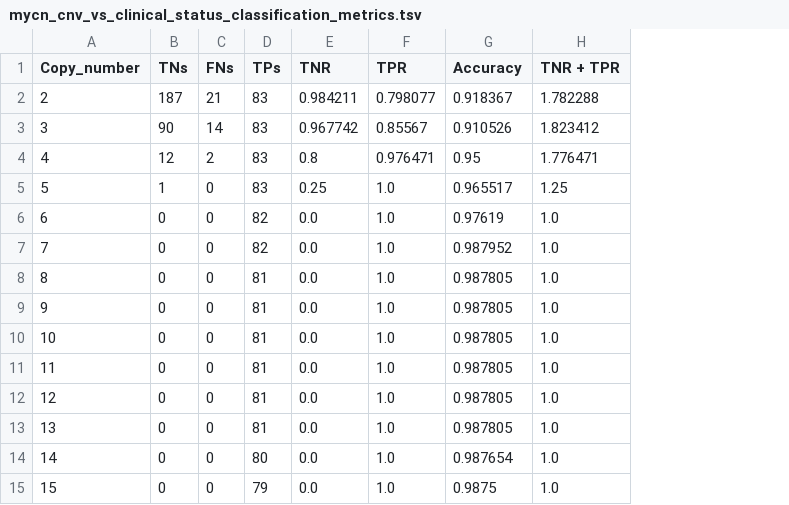
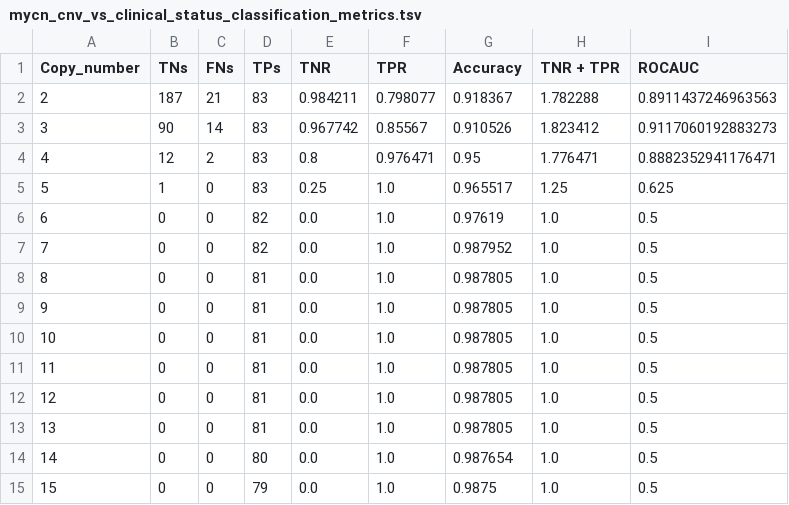
Before and after one commit to ewafula/OpenPedCan-analysis, a TSV file: analyses/mycn-thresholding/results/mycn_cnv_vs_clinical_status_classification_metrics.tsv, drawn as a sheet; the diff names each change by its address in the sheet, - before the commit and + after, or states it on an @@ line.

Commit message:
add ROC AUC scores to classification results

```diff
--- a/analyses/mycn-thresholding/results/mycn_cnv_vs_clinical_status_classification_metrics.tsv
+++ b/analyses/mycn-thresholding/results/mycn_cnv_vs_clinical_status_classification_metrics.tsv
+column I (ROCAUC), rows 2-15: 0.8911437246963563 | 0.9117060192883273 | 0.8882352941176471 | 0.625 | 0.5 | 0.5 | 0.5 | 0.5 | 0.5 | 0.5 | 0.5 | 0.5 | 0.5 | 0.5
```
Also changed, not shown: 2 other files.
